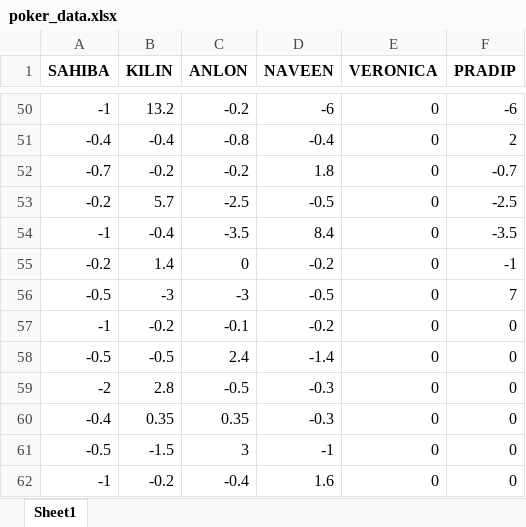
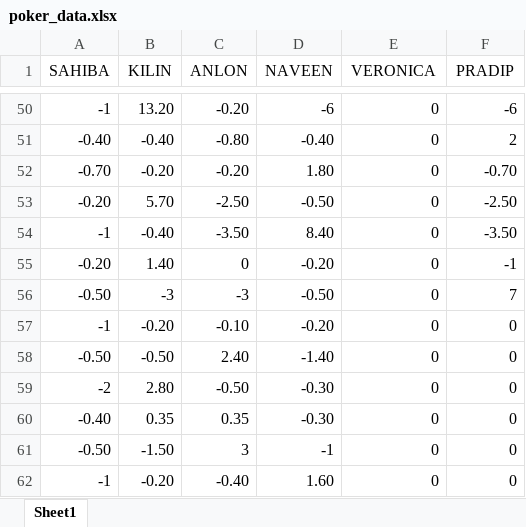
Before and after one commit to anlon-zhu/poker, an Excel workbook: poker_data.xlsx, sheet Sheet1, drawn as a sheet; only a part is shown, gaps mark what is left out; values as stored, in another font and other column widths than the file's, no borders; removed rows and columns are numbered as before the commit, all else as after; the diff covers the shown part only; the diff names each change by its address in the sheet, - before the commit and + after, or states it on an @@ line.

```diff
--- a/poker_data.xlsx (sheet Sheet1)
+++ b/poker_data.xlsx (sheet Sheet1)
-A1:F1 bold: on
+A1:F1 bold: off
-B50 (KILIN): 13.2
+B50 (KILIN): 13.20
-C50 (ANLON): -0.2
+C50 (ANLON): -0.20
-row 51: -0.4 | -0.4 | -0.8 | -0.4 | 0 | 2
-row 52: -0.7 | -0.2 | -0.2 | 1.8 | 0 | -0.7
-row 53: -0.2 | 5.7 | -2.5 | -0.5 | 0 | -2.5
+row 51: -0.40 | -0.40 | -0.80 | -0.40 | 0 | 2
+row 52: -0.70 | -0.20 | -0.20 | 1.80 | 0 | -0.70
+row 53: -0.20 | 5.70 | -2.50 | -0.50 | 0 | -2.50
-B54 (KILIN): -0.4
+B54 (KILIN): -0.40
-C54 (ANLON): -3.5
+C54 (ANLON): -3.50
-D54 (NAVEEN): 8.4
+D54 (NAVEEN): 8.40
-F54 (PRADIP): -3.5
+F54 (PRADIP): -3.50
-A55 (SAHIBA): -0.2
+A55 (SAHIBA): -0.20
-B55 (KILIN): 1.4
+B55 (KILIN): 1.40
-D55 (NAVEEN): -0.2
+D55 (NAVEEN): -0.20
-A56 (SAHIBA): -0.5
+A56 (SAHIBA): -0.50
-D56 (NAVEEN): -0.5
+D56 (NAVEEN): -0.50
-B57 (KILIN): -0.2
+B57 (KILIN): -0.20
-C57 (ANLON): -0.1
+C57 (ANLON): -0.10
-D57 (NAVEEN): -0.2
+D57 (NAVEEN): -0.20
-row 58: -0.5 | -0.5 | 2.4 | -1.4 | 0 | 0
+row 58: -0.50 | -0.50 | 2.40 | -1.40 | 0 | 0
-B59 (KILIN): 2.8
+B59 (KILIN): 2.80
-C59 (ANLON): -0.5
+C59 (ANLON): -0.50
-D59:D60 (NAVEEN): -0.3
+D59:D60 (NAVEEN): -0.30
-A60 (SAHIBA): -0.4
+A60 (SAHIBA): -0.40
-A61 (SAHIBA): -0.5
+A61 (SAHIBA): -0.50
-B61 (KILIN): -1.5
+B61 (KILIN): -1.50
-B62 (KILIN): -0.2
+B62 (KILIN): -0.20
-C62 (ANLON): -0.4
+C62 (ANLON): -0.40
-D62 (NAVEEN): 1.6
+D62 (NAVEEN): 1.60
```
Also changed, not shown: 33 added rows, 43 removed rows and 44 edited cells elsewhere in this sheet, 1 other file.
